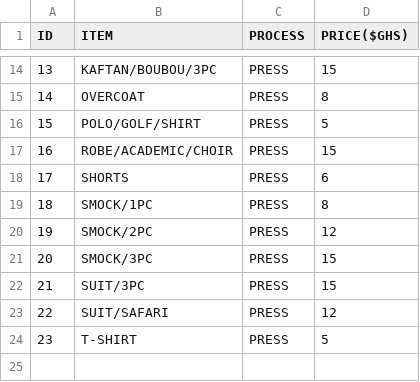
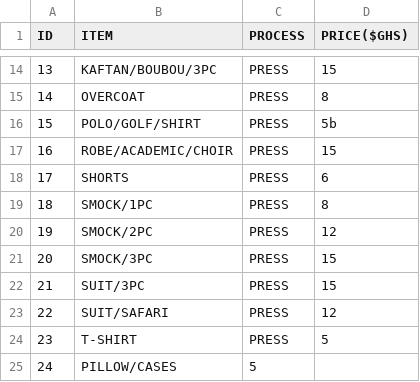
Before and after one commit to Caiheng111/RubyApp, a CSV file: dist/drop_off_service/press_only.csv, drawn as a sheet; only a part is shown, gaps mark what is left out.

Commit message:
amended the press_only display method

```diff
--- a/dist/drop_off_service/press_only.csv
+++ b/dist/drop_off_service/press_only.csv
@@ -15,3 +15,3 @@ ID,ITEM,PROCESS,PRICE($GHS)
 14,OVERCOAT,PRESS,8
-15,POLO/GOLF/SHIRT,PRESS,5
+15,POLO/GOLF/SHIRT,PRESS,5b
 16,ROBE/ACADEMIC/CHOIR,PRESS,15
@@ -24 +24,2 @@ ID,ITEM,PROCESS,PRICE($GHS)
 23,T-SHIRT,PRESS,5
+24,PILLOW/CASES,5
```
Also changed, not shown: 1 other file.
